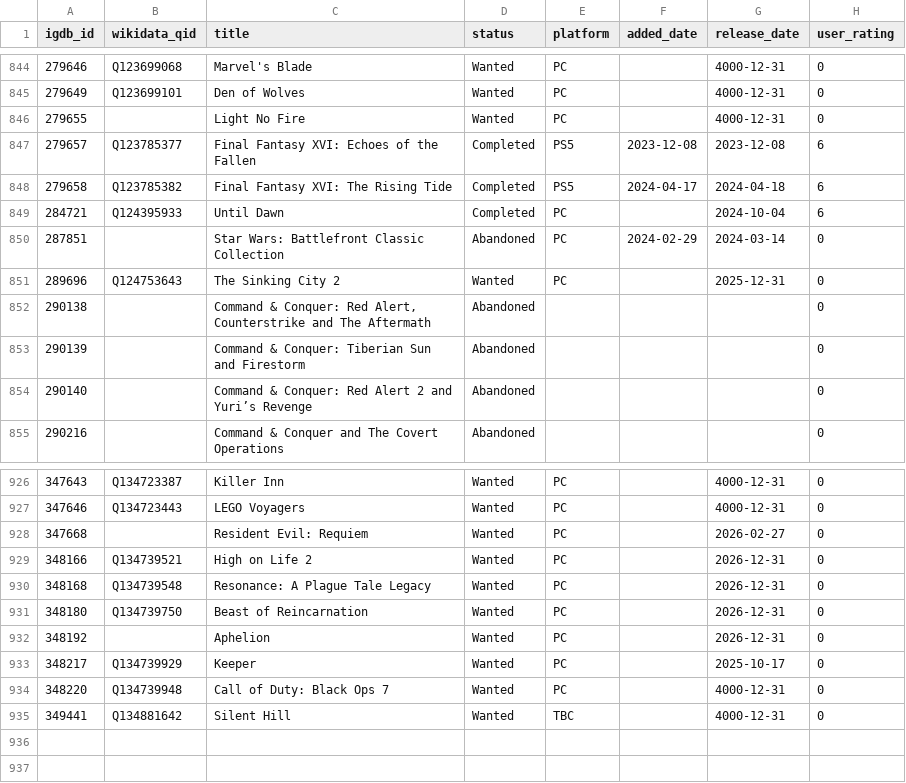
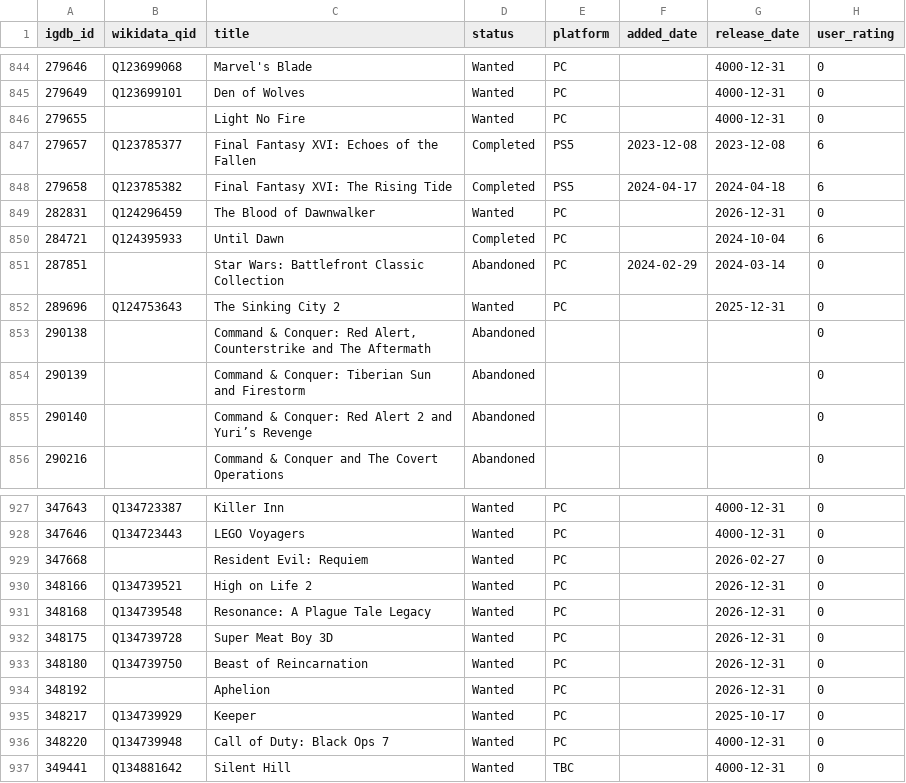
Before and after one commit to josh/gametrack-data, a CSV file: games.csv, drawn as a sheet; only a part is shown, gaps mark what is left out; the diff names each change by its address in the sheet, - before the commit and + after, or states it on an @@ line.

Commit message:
Update data

```diff
--- a/games.csv
+++ b/games.csv
+row 849: 282831 | Q124296459 | The Blood of Dawnwalker | Wanted | PC |  | 2026-12-31 | 0
+row 932: 348175 | Q134739728 | Super Meat Boy 3D | Wanted | PC |  | 2026-12-31 | 0
```
